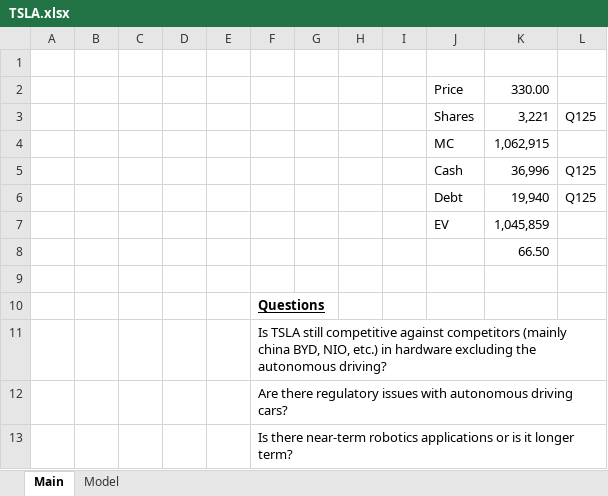
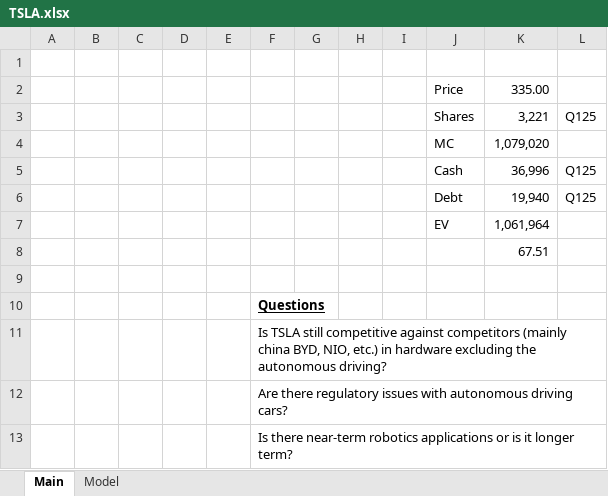
Before and after one commit to LiamRender/Portfolio-FinishedModels, an Excel workbook: TSLA.xlsx, sheet Main, drawn as a sheet; values as stored, in another font and other column widths than the file's, no borders; the diff names each change by its address in the sheet, - before the commit and + after, or states it on an @@ line.

```diff
--- a/TSLA.xlsx (sheet Main)
+++ b/TSLA.xlsx (sheet Main)
-K2: 330.00
+K2: 335.00
-K4: 1,062,915
+K4: 1,079,020
-K7: 1,045,859
+K7: 1,061,964
-K8: 66.50
+K8: 67.51
```
Also changed, not shown: sheet Model, formulas that keep their value, NVDA.xlsx, SMMT.xlsx, 1 other file.
